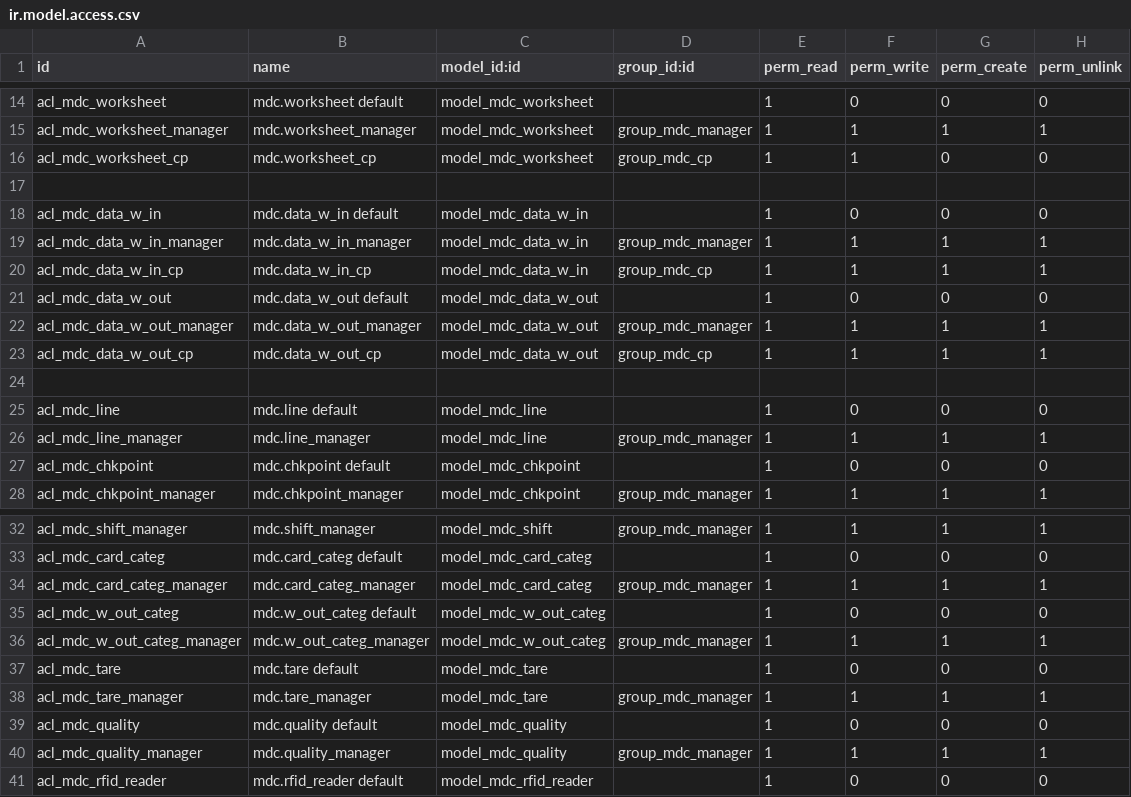
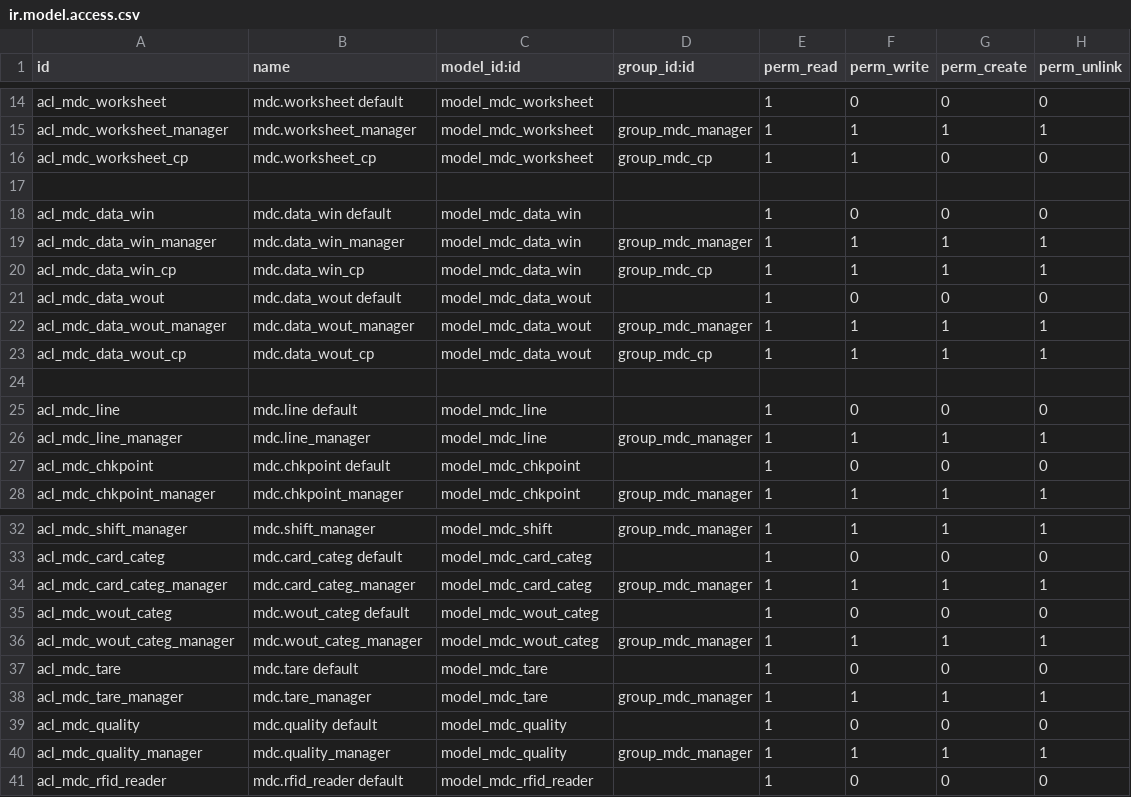
Before and after one commit to solvosci/manufacture, a CSV file: mdc/security/ir.model.access.csv, drawn as a sheet; only a part is shown, gaps mark what is left out.

Commit message:
Checkpoint categories: changed model name, category codes and tare field

```diff
--- a/mdc/security/ir.model.access.csv
+++ b/mdc/security/ir.model.access.csv
@@ -17,8 +17,8 @@ acl_mdc_worksheet_cp,mdc.worksheet_cp,model_mdc_worksheet,group_mdc_cp,1,1,0,0
 
-acl_mdc_data_w_in,mdc.data_w_in default,model_mdc_data_w_in,,1,0,0,0
-acl_mdc_data_w_in_manager,mdc.data_w_in_manager,model_mdc_data_w_in,group_mdc_manager,1,1,1,1
-acl_mdc_data_w_in_cp,mdc.data_w_in_cp,model_mdc_data_w_in,group_mdc_cp,1,1,1,1
-acl_mdc_data_w_out,mdc.data_w_out default,model_mdc_data_w_out,,1,0,0,0
-acl_mdc_data_w_out_manager,mdc.data_w_out_manager,model_mdc_data_w_out,group_mdc_manager,1,1,1,1
-acl_mdc_data_w_out_cp,mdc.data_w_out_cp,model_mdc_data_w_out,group_mdc_cp,1,1,1,1
+acl_mdc_data_win,mdc.data_win default,model_mdc_data_win,,1,0,0,0
+acl_mdc_data_win_manager,mdc.data_win_manager,model_mdc_data_win,group_mdc_manager,1,1,1,1
+acl_mdc_data_win_cp,mdc.data_win_cp,model_mdc_data_win,group_mdc_cp,1,1,1,1
+acl_mdc_data_wout,mdc.data_wout default,model_mdc_data_wout,,1,0,0,0
+acl_mdc_data_wout_manager,mdc.data_wout_manager,model_mdc_data_wout,group_mdc_manager,1,1,1,1
+acl_mdc_data_wout_cp,mdc.data_wout_cp,model_mdc_data_wout,group_mdc_cp,1,1,1,1
 
@@ -34,4 +34,4 @@ acl_mdc_card_categ,mdc.card_categ default,model_mdc_card_categ,,1,0,0,0
 acl_mdc_card_categ_manager,mdc.card_categ_manager,model_mdc_card_categ,group_mdc_manager,1,1,1,1
-acl_mdc_w_out_categ,mdc.w_out_categ default,model_mdc_w_out_categ,,1,0,0,0
-acl_mdc_w_out_categ_manager,mdc.w_out_categ_manager,model_mdc_w_out_categ,group_mdc_manager,1,1,1,1
+acl_mdc_wout_categ,mdc.wout_categ default,model_mdc_wout_categ,,1,0,0,0
+acl_mdc_wout_categ_manager,mdc.wout_categ_manager,model_mdc_wout_categ,group_mdc_manager,1,1,1,1
 acl_mdc_tare,mdc.tare default,model_mdc_tare,,1,0,0,0
```
Also changed, not shown: 7 other files.
